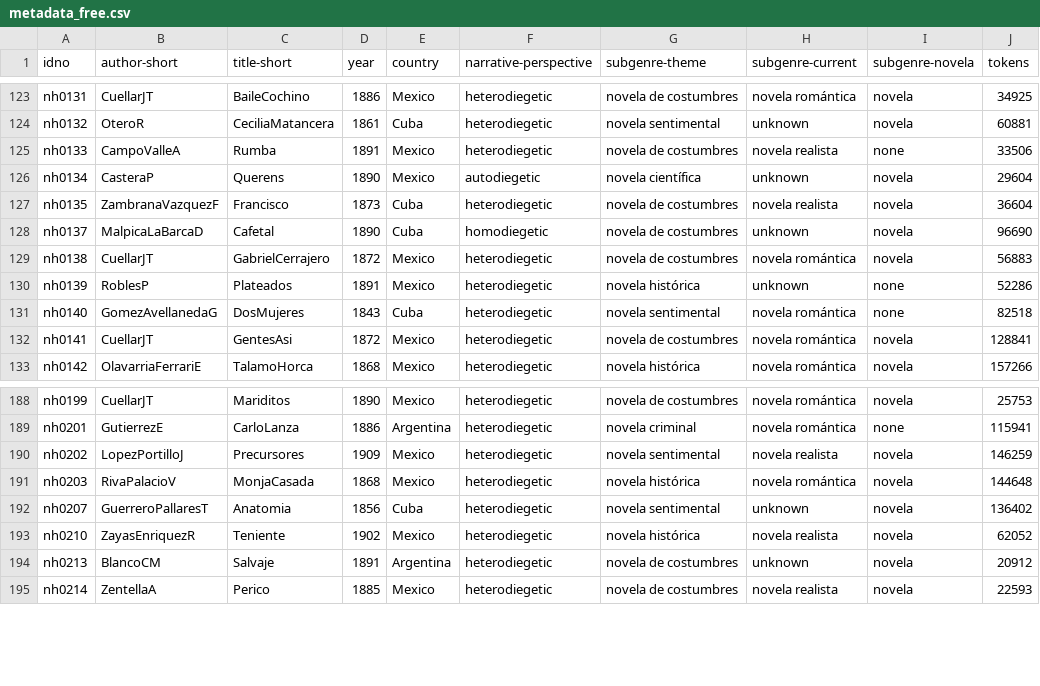
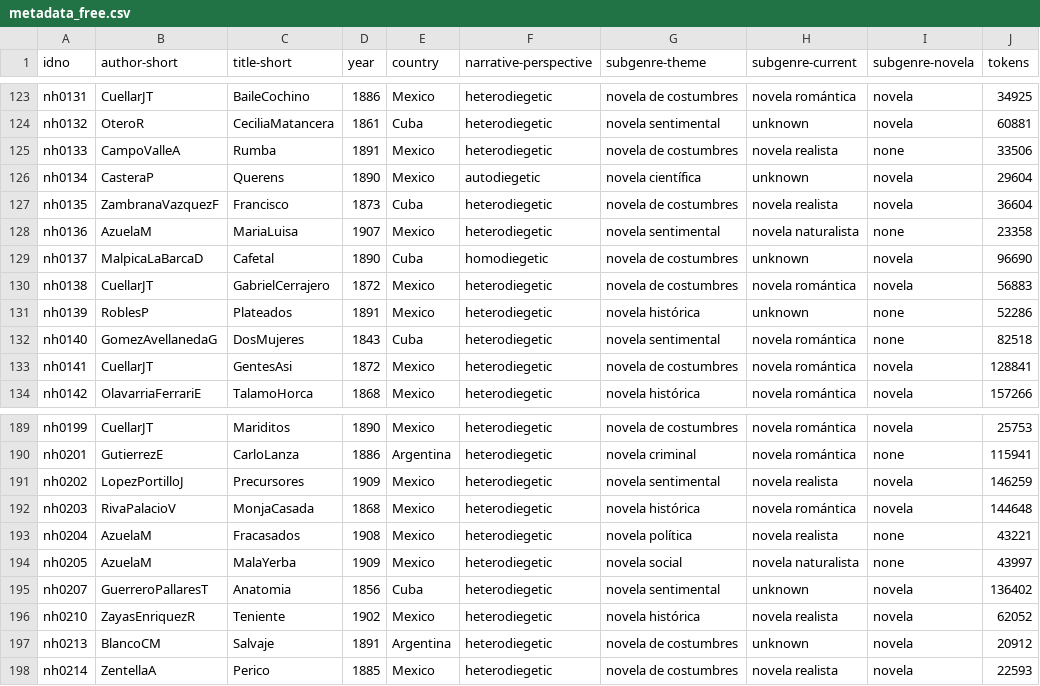
Before and after one commit to cligs/conha19, a CSV file: metadata_free.csv, drawn as a sheet; only a part is shown, gaps mark what is left out.

```diff
--- a/metadata_free.csv
+++ b/metadata_free.csv
@@ -127,2 +127,3 @@ nh0134,CasteraP,Querens,1890,Mexico,autodiegetic,novela científica,unknown,nove
 nh0135,ZambranaVazquezF,Francisco,1873,Cuba,heterodiegetic,novela de costumbres,novela realista,novela,36604
+nh0136,AzuelaM,MariaLuisa,1907,Mexico,heterodiegetic,novela sentimental,novela naturalista,none,23358
 nh0137,MalpicaLaBarcaD,Cafetal,1890,Cuba,homodiegetic,novela de costumbres,unknown,novela,96690
@@ -191,2 +192,4 @@ nh0202,LopezPortilloJ,Precursores,1909,Mexico,heterodiegetic,novela sentimental,
 nh0203,RivaPalacioV,MonjaCasada,1868,Mexico,heterodiegetic,novela histórica,novela romántica,novela,144648
+nh0204,AzuelaM,Fracasados,1908,Mexico,heterodiegetic,novela política,novela realista,none,43221
+nh0205,AzuelaM,MalaYerba,1909,Mexico,heterodiegetic,novela social,novela naturalista,none,43997
 nh0207,GuerreroPallaresT,Anatomia,1856,Cuba,heterodiegetic,novela sentimental,unknown,novela,136402
```
Also changed, not shown: 23 other files.
